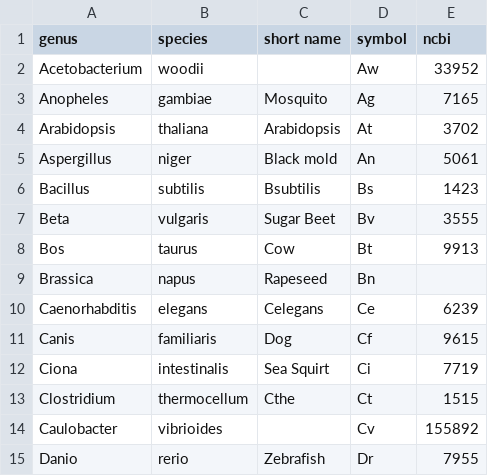
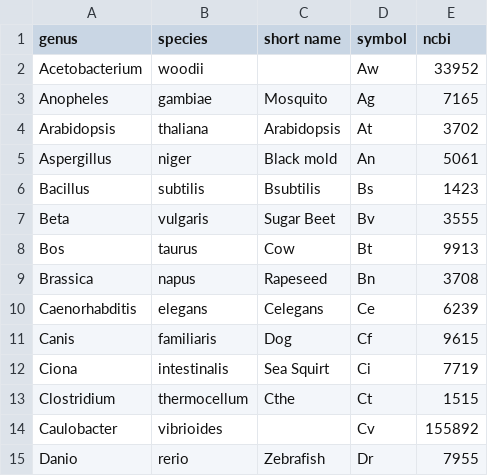
Before and after one commit to bridgedb/BridgeDb, a TSV file: org.bridgedb.bio/resources/org/bridgedb/bio/organisms.tsv, drawn as a sheet; only a part is shown.

Commit message:
Synched with the latest upstream Datasources

```diff
--- a/org.bridgedb.bio/resources/org/bridgedb/bio/organisms.tsv
+++ b/org.bridgedb.bio/resources/org/bridgedb/bio/organisms.tsv
@@ -8,3 +8,3 @@ Beta 	vulgaris 	Sugar Beet 	Bv	3555
 Bos	taurus	Cow	Bt	9913
-Brassica 	napus 	Rapeseed 	Bn	
+Brassica 	napus 	Rapeseed 	Bn	3708
 Caenorhabditis	elegans	Celegans	Ce	6239
```
